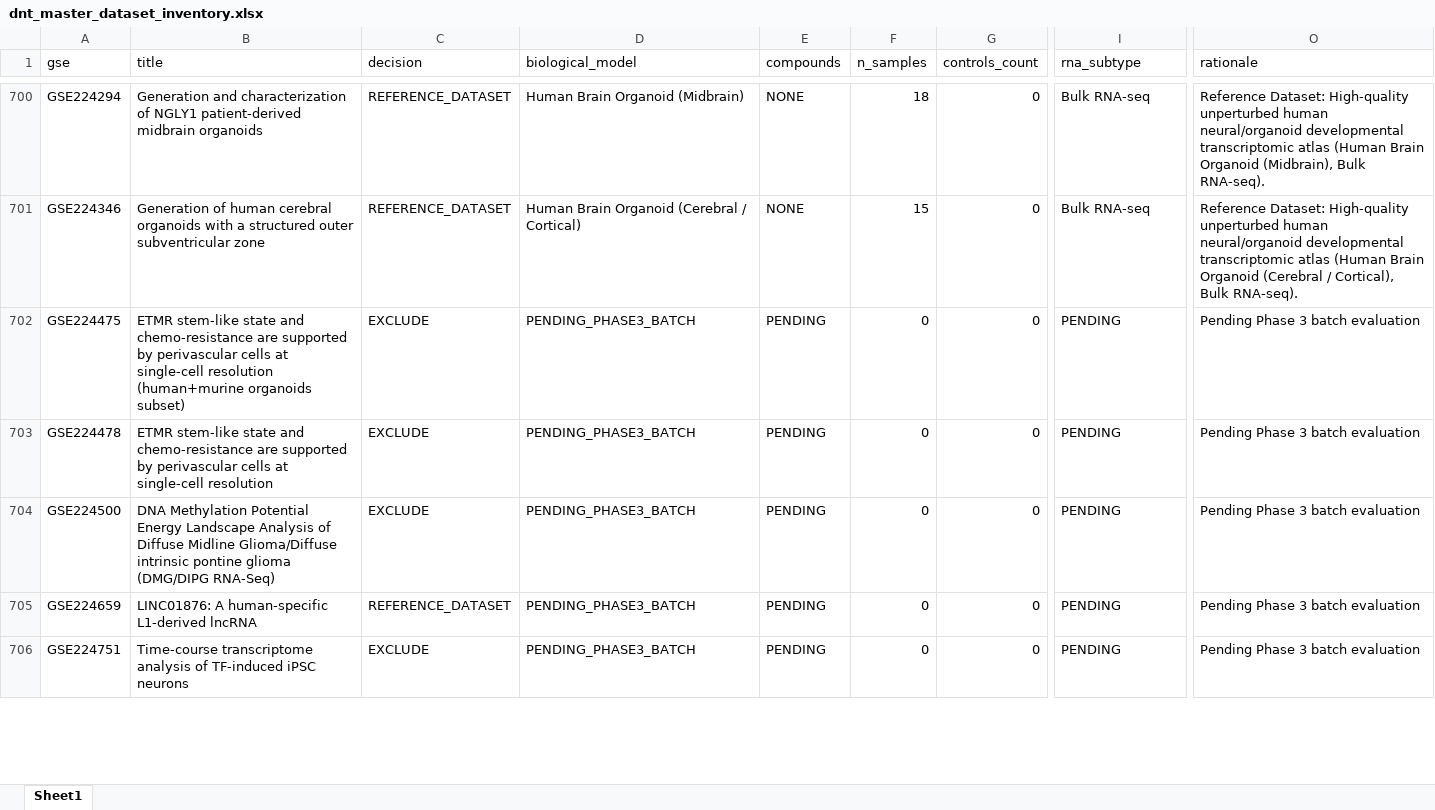
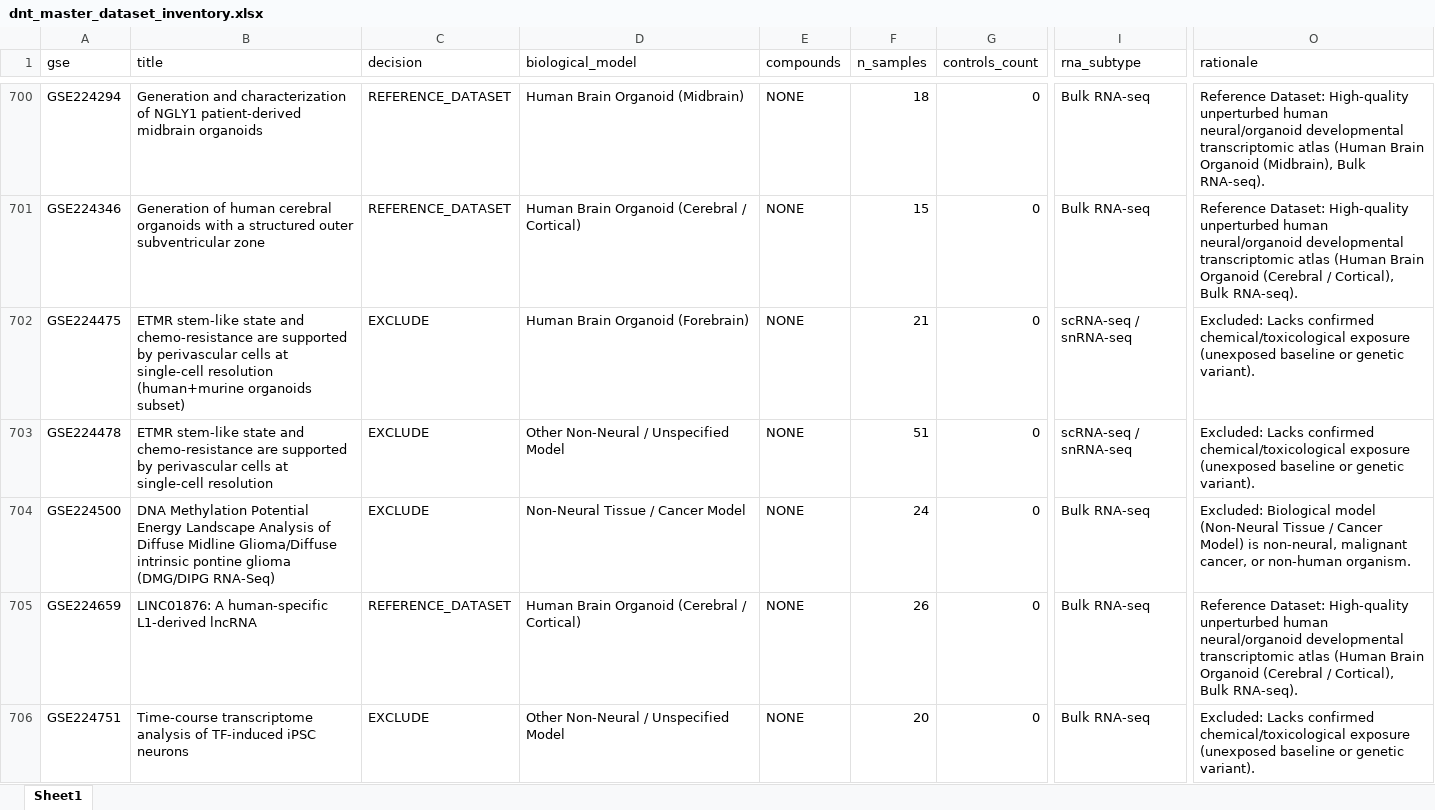
Before and after one commit to bioprintingLabsInc/DNT-Organoid-AI, an Excel workbook: data/metadata/dnt_master_dataset_inventory.xlsx, sheet Sheet1, drawn as a sheet; only a part is shown, gaps mark what is left out; values as stored, in another font and other column widths than the file's, no borders; the diff covers the shown part only; the diff names each change by its address in the sheet, - before the commit and + after, or states it on an @@ line.

```diff
--- a/data/metadata/dnt_master_dataset_inventory.xlsx (sheet Sheet1)
+++ b/data/metadata/dnt_master_dataset_inventory.xlsx (sheet Sheet1)
-D702 (biological_model): PENDING_PHASE3_BATCH
+D702 (biological_model): Human Brain Organoid (Forebrain)
-E702:E706 (compounds): PENDING
+E702:E706 (compounds): NONE
-F702 (n_samples): 0
+F702 (n_samples): 21
-I702:I703 (rna_subtype): PENDING
+I702:I703 (rna_subtype): scRNA-seq / snRNA-seq
-O702:O703 (rationale): Pending Phase 3 batch evaluation
+O702:O703 (rationale): Excluded: Lacks confirmed chemical/toxicological exposure (unexposed baseline or genetic variant).
-D703 (biological_model): PENDING_PHASE3_BATCH
+D703 (biological_model): Other Non-Neural / Unspecified Model
-F703 (n_samples): 0
+F703 (n_samples): 51
-D704 (biological_model): PENDING_PHASE3_BATCH
+D704 (biological_model): Non-Neural Tissue / Cancer Model
-F704 (n_samples): 0
+F704 (n_samples): 24
-I704:I706 (rna_subtype): PENDING
+I704:I706 (rna_subtype): Bulk RNA-seq
-O704 (rationale): Pending Phase 3 batch evaluation
+O704 (rationale): Excluded: Biological model (Non-Neural Tissue / Cancer Model) is non-neural, malignant cancer, or non-human organism.
-D705 (biological_model): PENDING_PHASE3_BATCH
+D705 (biological_model): Human Brain Organoid (Cerebral / Cortical)
-F705 (n_samples): 0
+F705 (n_samples): 26
-O705 (rationale): Pending Phase 3 batch evaluation
+O705 (rationale): Reference Dataset: High-quality unperturbed human neural/organoid developmental transcriptomic atlas (Human Brain Organoid (Cerebral / Cortical), Bulk RNA-seq).
-D706 (biological_model): PENDING_PHASE3_BATCH
+D706 (biological_model): Other Non-Neural / Unspecified Model
-F706 (n_samples): 0
+F706 (n_samples): 20
-O706 (rationale): Pending Phase 3 batch evaluation
+O706 (rationale): Excluded: Lacks confirmed chemical/toxicological exposure (unexposed baseline or genetic variant).
```
Also changed, not shown: 225 edited cells elsewhere in this sheet, data/metadata/dnt_experimental_conditions_inventory.xlsx, data/metadata/dnt_sample_metadata_v1.xlsx, 12 other files.
